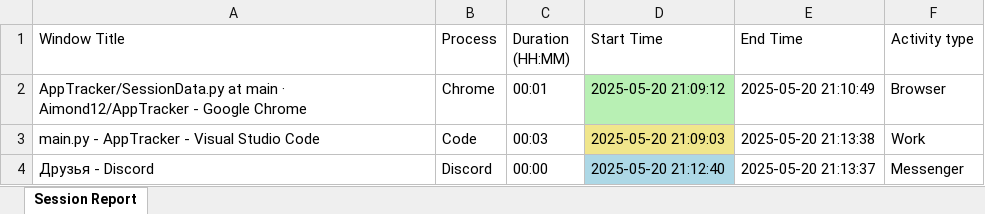
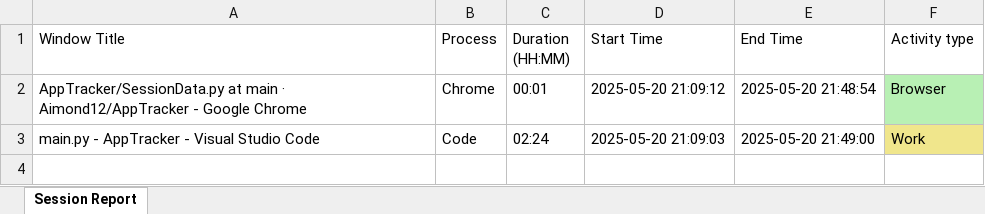
Before and after one commit to Aimond12/AppTracker, an Excel workbook: session_data_2025-05-20.xlsx, sheet Session Report, drawn as a sheet; values as stored, in another font and other column widths than the file's, no borders; the diff names each change by its address in the sheet, - before the commit and + after, or states it on an @@ line.

Commit message:
Fixed time tracking and cell color

```diff
--- a/session_data_2025-05-20.xlsx (sheet Session Report)
+++ b/session_data_2025-05-20.xlsx (sheet Session Report)
-D2 fill: #B8F0B4
+D2 fill: none
-E2 (End Time): 2025-05-20 21:10:49
+E2 (End Time): 2025-05-20 21:48:54
-F2 fill: none
+F2 fill: #B8F0B4
-C3 (Duration (HH:MM)): 00:03
+C3 (Duration (HH:MM)): 02:24
-D3 fill: #F0E68C
+D3 fill: none
-E3 (End Time): 2025-05-20 21:13:38
+E3 (End Time): 2025-05-20 21:49:00
-F3 fill: none
+F3 fill: #F0E68C
-row 4: Друзья - Discord | Discord | 00:00 | 2025-05-20 21:12:40 | 2025-05-20 21:13:37 | Messenger
```
Also changed, not shown: 2 other files.
